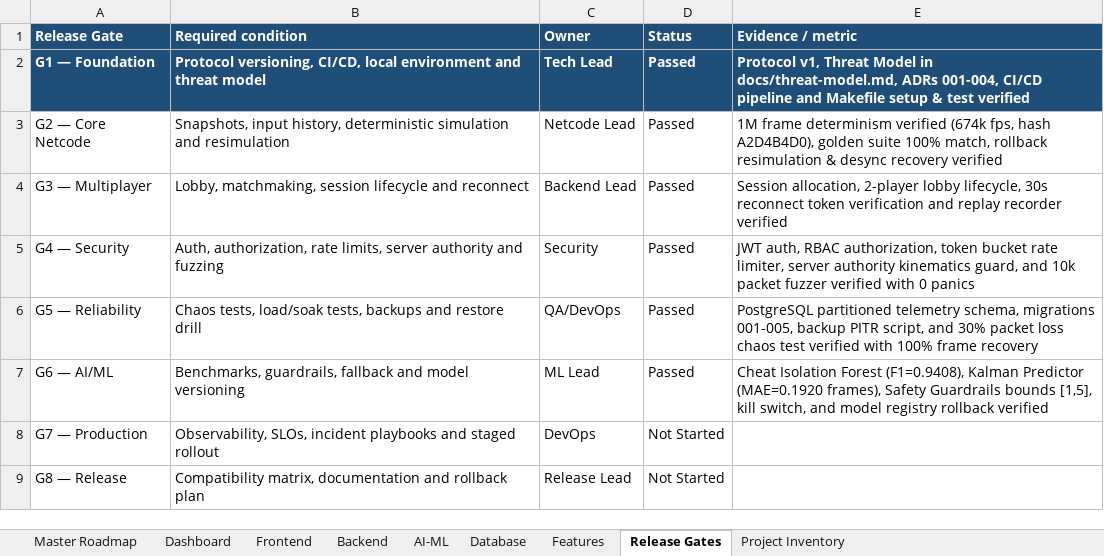
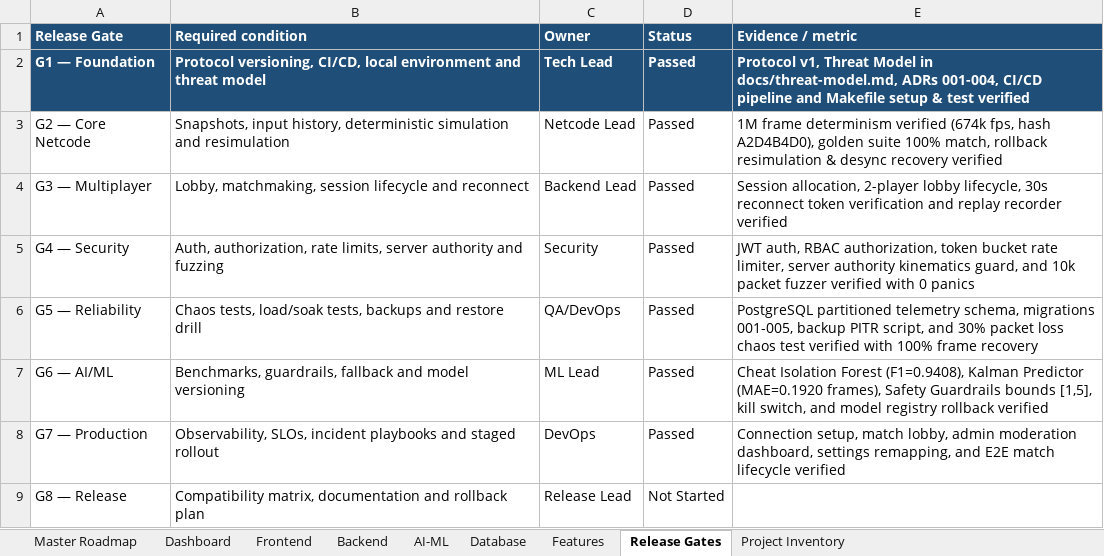
Before and after one commit to AVISHJAIN9/rollback-netcode-server, an Excel workbook: Rollback_Netcode_Expanded_Master_Plan.xlsx, sheet Release Gates, drawn as a sheet; values as stored, in another font and other column widths than the file's, no borders; the diff names each change by its address in the sheet, - before the commit and + after, or states it on an @@ line.

Commit message:
feat(gate-g7): implement connection setup, match lobby, admin moderation dashboard, settings remapping, and E2E match lifecycle suite

```diff
--- a/Rollback_Netcode_Expanded_Master_Plan.xlsx (sheet Release Gates)
+++ b/Rollback_Netcode_Expanded_Master_Plan.xlsx (sheet Release Gates)
-D8 (Status): Not Started
+D8 (Status): Passed
-E8 (Evidence / metric): (empty)
+E8 (Evidence / metric): Connection setup, match lobby, admin moderation dashboard, settings remapping, and E2E match lifecycle verified
```
Also changed, not shown: 5 other files.
